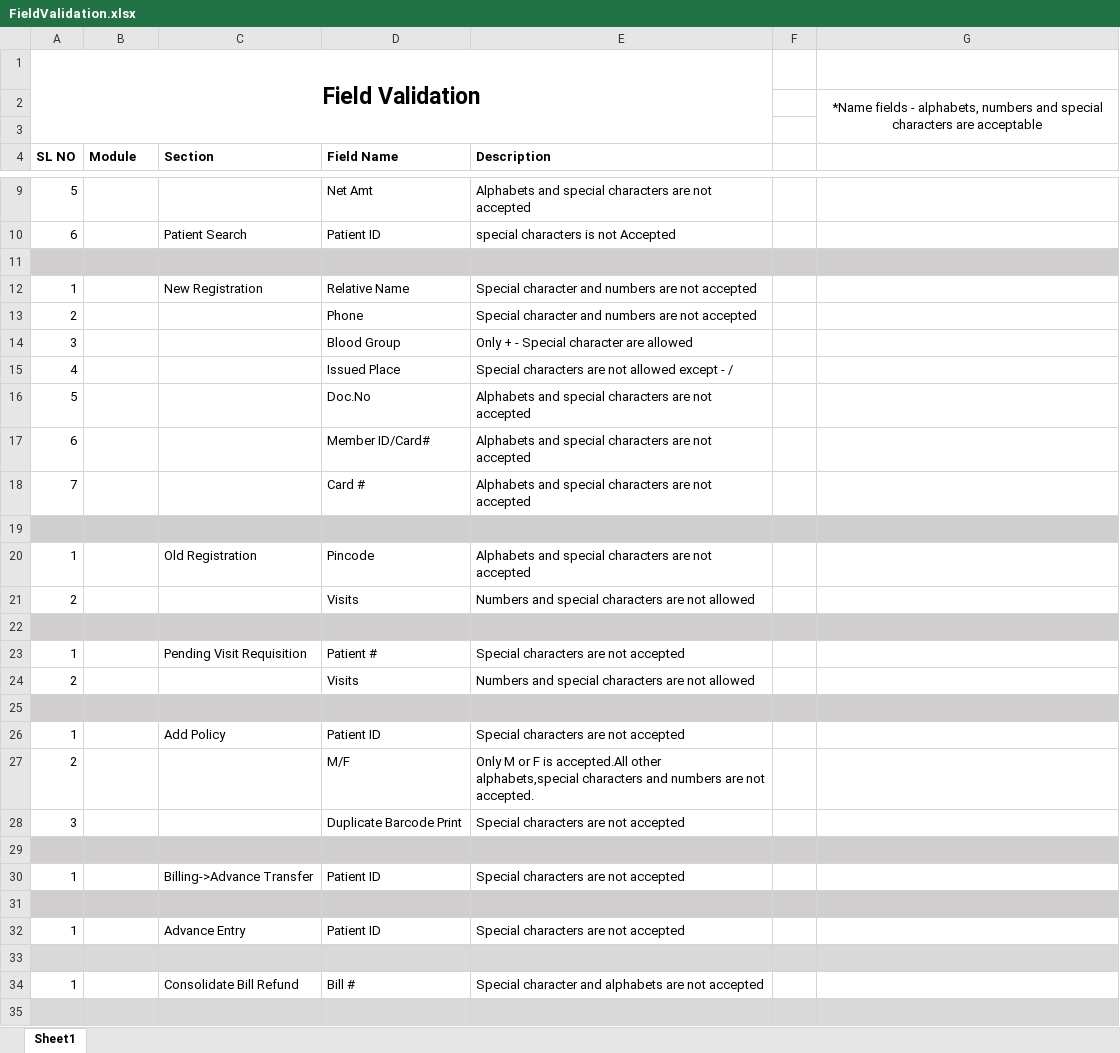
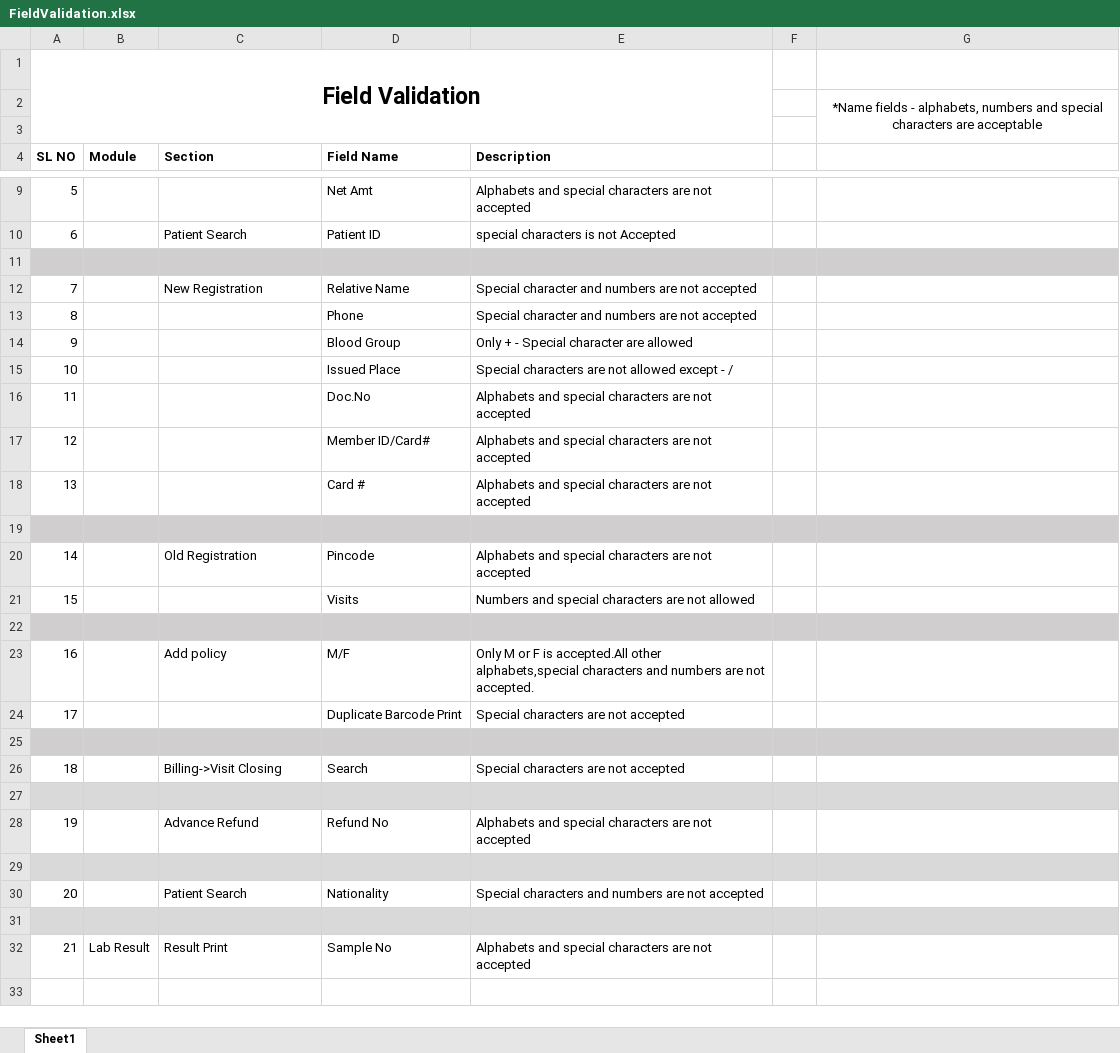
Before and after one commit to RijoJohnPatric/Mediware-Repository, an Excel workbook: FieldValidation.xlsx, sheet Sheet1, drawn as a sheet; only a part is shown, gaps mark what is left out; values as stored, in another font and other column widths than the file's, no borders; removed rows and columns are numbered as before the commit, all else as after; the diff covers the shown part only; the diff names each change by its address in the sheet, - before the commit and + after, or states it on an @@ line.

Commit message:
2/8field

```diff
--- a/FieldValidation.xlsx (sheet Sheet1)
+++ b/FieldValidation.xlsx (sheet Sheet1)
-A12 (SL NO): 1
+A12 (SL NO): 7
-A13 (SL NO): 2
+A13 (SL NO): 8
-A14 (SL NO): 3
+A14 (SL NO): 9
-A15 (SL NO): 4
+A15 (SL NO): 10
-A16 (SL NO): 5
+A16 (SL NO): 11
-A17 (SL NO): 6
+A17 (SL NO): 12
-A18 (SL NO): 7
+A18 (SL NO): 13
-A20 (SL NO): 1
+A20 (SL NO): 14
-A21 (SL NO): 2
+A21 (SL NO): 15
-row 23: 1 |  | Pending Visit Requisition | Patient # | Special characters are not accepted
-row 24: 2 |  |  | Visits | Numbers and special characters are not allowed
+row 23: 16 |  | Add policy | M/F | Only M or F is accepted.All other alphabets,special characters and numbers are not accepted.
+row 24: 17 |  |  | Duplicate Barcode Print | Special characters are not accepted
-row 26: 1 |  | Add Policy | Patient ID | Special characters are not accepted
-row 27: 2 |  |  | M/F | Only M or F is accepted.All other alphabets,special characters and numbers are not accepted.
-row 28: 3 |  |  | Duplicate Barcode Print | Special characters are not accepted
+row 26: 18 |  | Billing->Visit Closing | Search | Special characters are not accepted
-row 30: 1 |  | Billing->Advance Transfer | Patient ID | Special characters are not accepted
+row 28: 19 |  | Advance Refund | Refund No | Alphabets and special characters are not accepted
-row 32: 1 |  | Advance Entry | Patient ID | Special characters are not accepted
+row 30: 20 |  | Patient Search | Nationality | Special characters and numbers are not accepted
-row 34: 1 |  | Consolidate Bill Refund | Bill # | Special character and alphabets are not accepted
-row 32: (empty)
+row 32: 21 | Lab Result | Result Print | Sample No | Alphabets and special characters are not accepted
-A32:G32 fill: #D9D9D9
+A32:G32 fill: none
```
Also changed, not shown: 29 removed rows elsewhere in this sheet.
